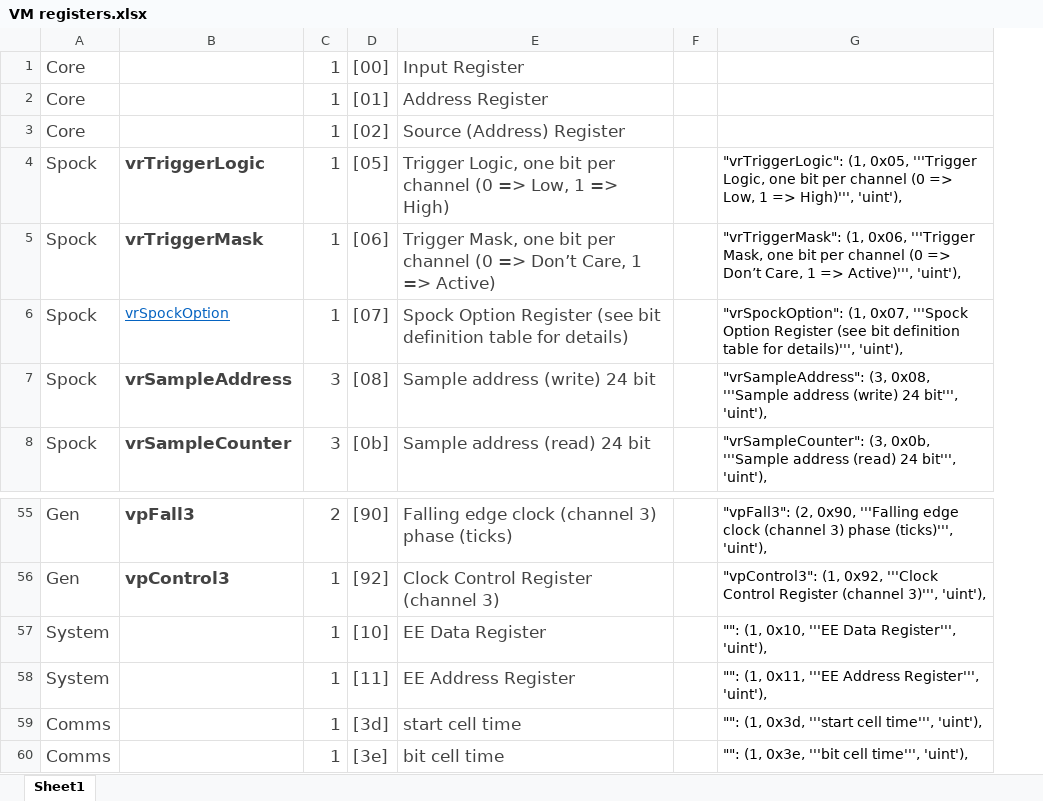
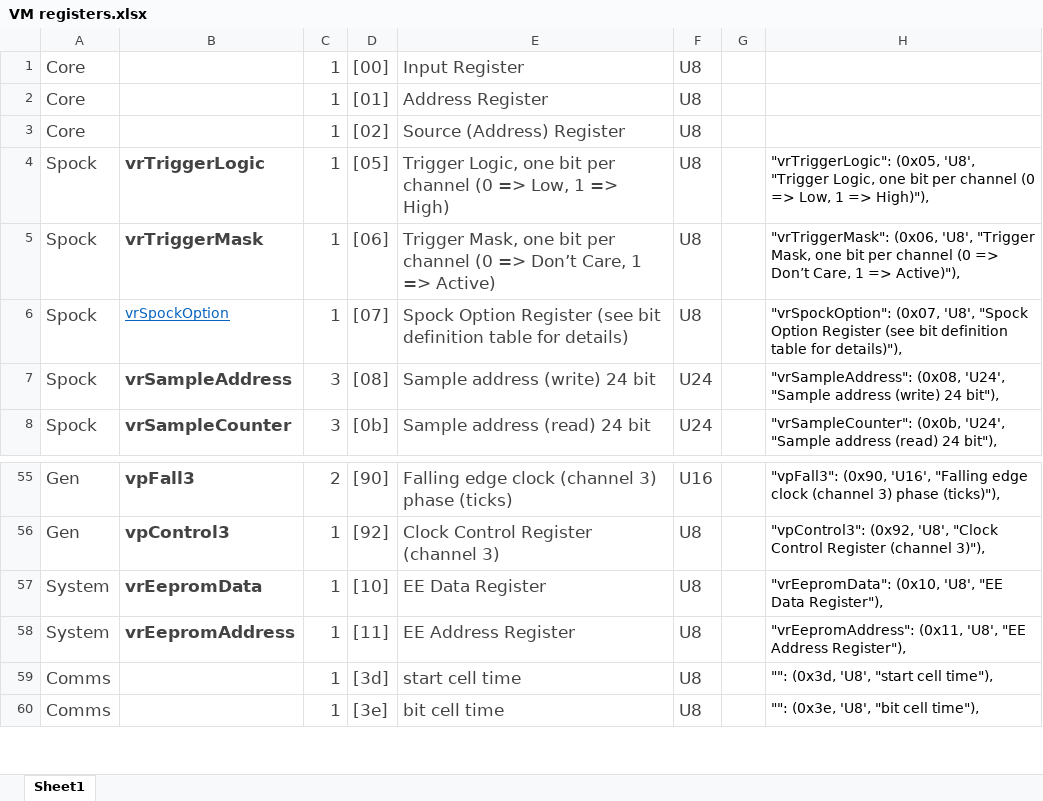
Before and after one commit to jonathanhogg/scopething, an Excel workbook: VM registers.xlsx, sheet Sheet1, drawn as a sheet; only a part is shown, gaps mark what is left out; values as stored, in another font and other column widths than the file's, no borders; removed rows and columns are numbered as before the commit, all else as after; the diff names each change by its address in the sheet, - before the commit and + after, or states it on an @@ line.

Commit message:
Optimised register writing

```diff
--- a/VM registers.xlsx (sheet Sheet1)
+++ b/VM registers.xlsx (sheet Sheet1)
+column F, rows 1-8: U8 | U8 | U8 | U8 | U8 | U8 | U24 | U24; rows 55-60: U16 | U8 | U8 | U8 | U8 | U8
-column G, rows 4-8: "vrTriggerLogic": (1, 0x05, '''Trigger Logic, one bit per channel (0 => Low, 1 => High)''', 'uint'), | "vrTriggerMask": (1, 0x06, '''Trigger Mask, one bit per channel (0 => Don’t Care, 1 => Active)''', 'uint'), | "vrSpockOption": (1, 0x07, '''Spock Option Register (see bit definition table for details)''', 'uint'), | "vrSampleAddress": (3, 0x08, '''Sample address (write) 24 bit''', 'uint'), | "vrSampleCounter": (3, 0x0b, '''Sample address (read) 24 bit''', 'uint'),; rows 55-60: "vpFall3": (2, 0x90, '''Falling edge clock (channel 3) phase (ticks)''', 'uint'), | "vpControl3": (1, 0x92, '''Clock Control Register (channel 3)''', 'uint'), | "": (1, 0x10, '''EE Data Register''', 'uint'), | "": (1, 0x11, '''EE Address Register''', 'uint'), | "": (1, 0x3d, '''start cell time''', 'uint'), | "": (1, 0x3e, '''bit cell time''', 'uint'),
+column H, rows 4-8: "vrTriggerLogic": (0x05, 'U8', "Trigger Logic, one bit per channel (0 => Low, 1 => High)"), | "vrTriggerMask": (0x06, 'U8', "Trigger Mask, one bit per channel (0 => Don’t Care, 1 => Active)"), | "vrSpockOption": (0x07, 'U8', "Spock Option Register (see bit definition table for details)"), | "vrSampleAddress": (0x08, 'U24', "Sample address (write) 24 bit"), | "vrSampleCounter": (0x0b, 'U24', "Sample address (read) 24 bit"),; rows 55-60: "vpFall3": (0x90, 'U16', "Falling edge clock (channel 3) phase (ticks)"), | "vpControl3": (0x92, 'U8', "Clock Control Register (channel 3)"), | "vrEepromData": (0x10, 'U8', "EE Data Register"), | "vrEepromAddress": (0x11, 'U8', "EE Address Register"), | "": (0x3d, 'U8', "start cell time"), | "": (0x3e, 'U8', "bit cell time"),
-B57: (empty)
+B57: vrEepromData
-B58: (empty)
+B58: vrEepromAddress
```
Also changed, not shown: 3 other files.
